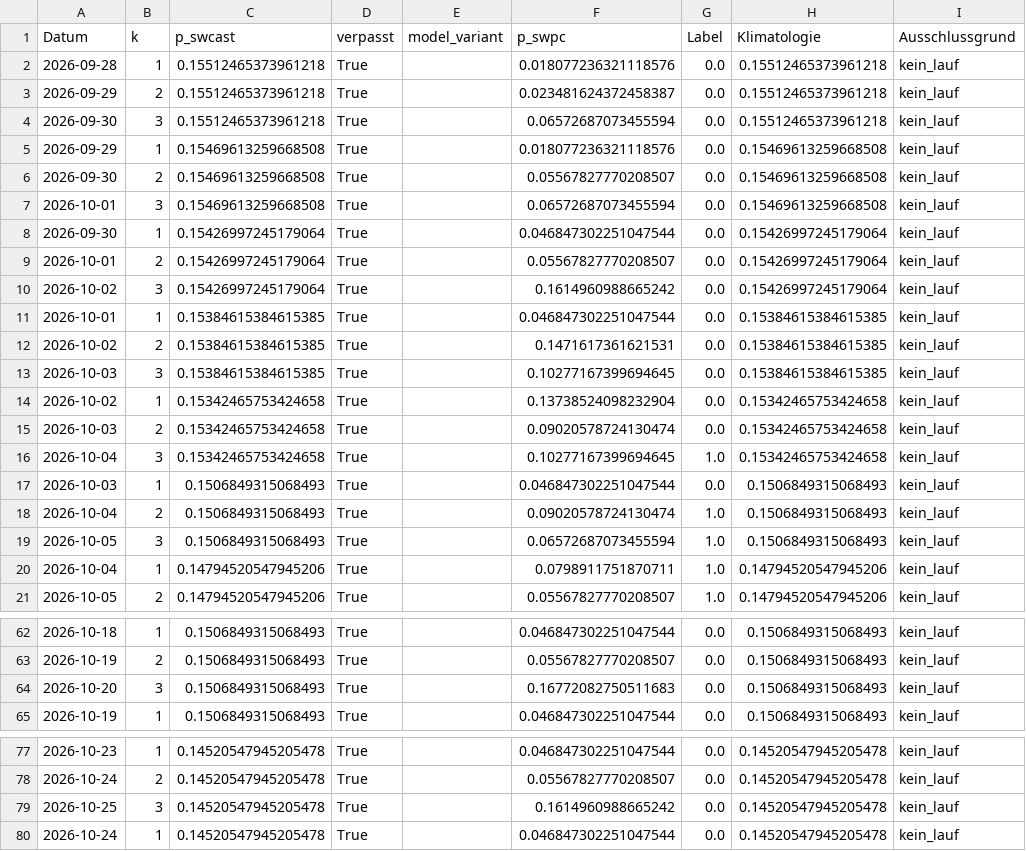
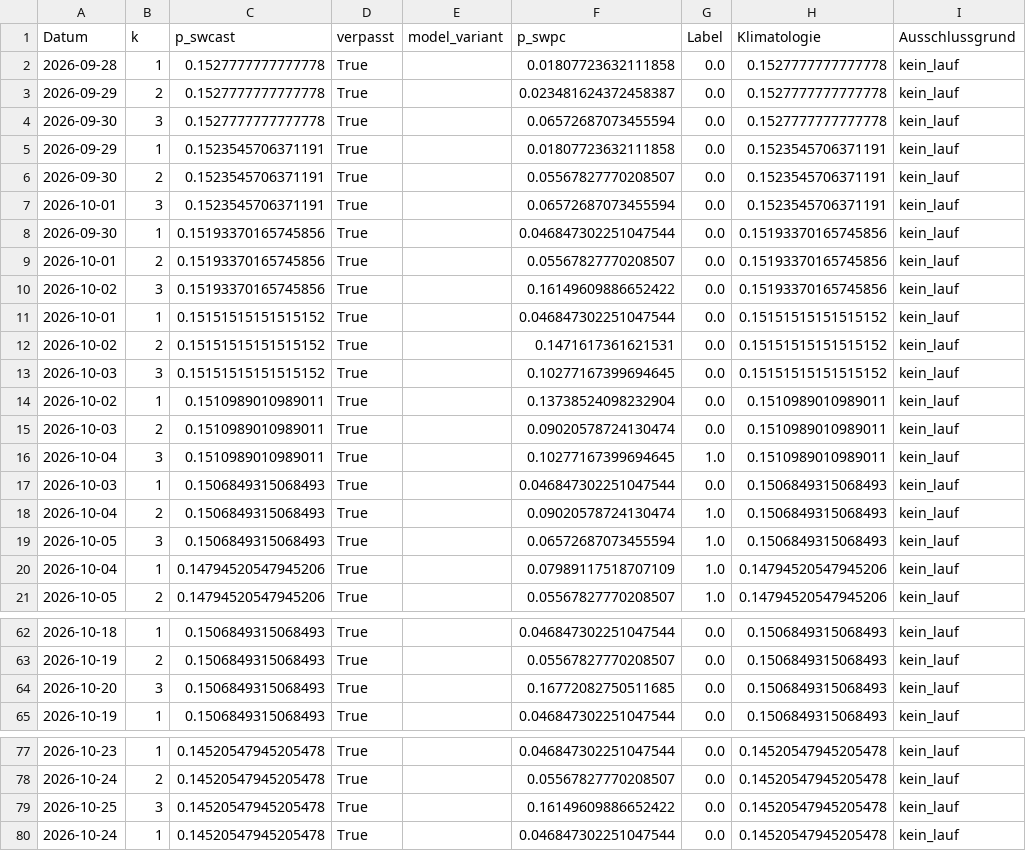
Before and after one commit to Script-hpp/swcast, a CSV file: reports/live_evaluation.csv, drawn as a sheet; only a part is shown, gaps mark what is left out; the diff covers the shown part only.

```diff
--- a/reports/live_evaluation.csv
+++ b/reports/live_evaluation.csv
@@ -1,17 +1,17 @@
 Datum,k,p_swcast,verpasst,model_variant,p_swpc,Label,Klimatologie,Ausschlussgrund
-2026-09-28,1,0.15512465373961218,True,,0.018077236321118576,0.0,0.15512465373961218,kein_lauf
-2026-09-29,2,0.15512465373961218,True,,0.023481624372458387,0.0,0.15512465373961218,kein_lauf
-2026-09-30,3,0.15512465373961218,True,,0.06572687073455594,0.0,0.15512465373961218,kein_lauf
-2026-09-29,1,0.15469613259668508,True,,0.018077236321118576,0.0,0.15469613259668508,kein_lauf
-2026-09-30,2,0.15469613259668508,True,,0.05567827770208507,0.0,0.15469613259668508,kein_lauf
-2026-10-01,3,0.15469613259668508,True,,0.06572687073455594,0.0,0.15469613259668508,kein_lauf
-2026-09-30,1,0.15426997245179064,True,,0.046847302251047544,0.0,0.15426997245179064,kein_lauf
-2026-10-01,2,0.15426997245179064,True,,0.05567827770208507,0.0,0.15426997245179064,kein_lauf
-2026-10-02,3,0.15426997245179064,True,,0.1614960988665242,0.0,0.15426997245179064,kein_lauf
-2026-10-01,1,0.15384615384615385,True,,0.046847302251047544,0.0,0.15384615384615385,kein_lauf
-2026-10-02,2,0.15384615384615385,True,,0.1471617361621531,0.0,0.15384615384615385,kein_lauf
-2026-10-03,3,0.15384615384615385,True,,0.10277167399694645,0.0,0.15384615384615385,kein_lauf
-2026-10-02,1,0.15342465753424658,True,,0.13738524098232904,0.0,0.15342465753424658,kein_lauf
-2026-10-03,2,0.15342465753424658,True,,0.09020578724130474,0.0,0.15342465753424658,kein_lauf
-2026-10-04,3,0.15342465753424658,True,,0.10277167399694645,1.0,0.15342465753424658,kein_lauf
+2026-09-28,1,0.1527777777777778,True,,0.01807723632111858,0.0,0.1527777777777778,kein_lauf
+2026-09-29,2,0.1527777777777778,True,,0.023481624372458387,0.0,0.1527777777777778,kein_lauf
+2026-09-30,3,0.1527777777777778,True,,0.06572687073455594,0.0,0.1527777777777778,kein_lauf
+2026-09-29,1,0.1523545706371191,True,,0.01807723632111858,0.0,0.1523545706371191,kein_lauf
+2026-09-30,2,0.1523545706371191,True,,0.05567827770208507,0.0,0.1523545706371191,kein_lauf
+2026-10-01,3,0.1523545706371191,True,,0.06572687073455594,0.0,0.1523545706371191,kein_lauf
+2026-09-30,1,0.15193370165745856,True,,0.046847302251047544,0.0,0.15193370165745856,kein_lauf
+2026-10-01,2,0.15193370165745856,True,,0.05567827770208507,0.0,0.15193370165745856,kein_lauf
+2026-10-02,3,0.15193370165745856,True,,0.16149609886652422,0.0,0.15193370165745856,kein_lauf
+2026-10-01,1,0.15151515151515152,True,,0.046847302251047544,0.0,0.15151515151515152,kein_lauf
+2026-10-02,2,0.15151515151515152,True,,0.1471617361621531,0.0,0.15151515151515152,kein_lauf
+2026-10-03,3,0.15151515151515152,True,,0.10277167399694645,0.0,0.15151515151515152,kein_lauf
+2026-10-02,1,0.1510989010989011,True,,0.13738524098232904,0.0,0.1510989010989011,kein_lauf
+2026-10-03,2,0.1510989010989011,True,,0.09020578724130474,0.0,0.1510989010989011,kein_lauf
+2026-10-04,3,0.1510989010989011,True,,0.10277167399694645,1.0,0.1510989010989011,kein_lauf
 2026-10-03,1,0.1506849315068493,True,,0.046847302251047544,0.0,0.1506849315068493,kein_lauf
@@ -19,3 +19,3 @@ Datum,k,p_swcast,verpasst,model_variant,p_swpc,Label,Klimatologie,Ausschlussgrun
 2026-10-05,3,0.1506849315068493,True,,0.06572687073455594,1.0,0.1506849315068493,kein_lauf
-2026-10-04,1,0.14794520547945206,True,,0.0798911751870711,1.0,0.14794520547945206,kein_lauf
+2026-10-04,1,0.14794520547945206,True,,0.07989117518707109,1.0,0.14794520547945206,kein_lauf
 2026-10-05,2,0.14794520547945206,True,,0.05567827770208507,1.0,0.14794520547945206,kein_lauf
@@ -63,3 +63,3 @@ Datum,k,p_swcast,verpasst,model_variant,p_swpc,Label,Klimatologie,Ausschlussgrun
 2026-10-19,2,0.1506849315068493,True,,0.05567827770208507,0.0,0.1506849315068493,kein_lauf
-2026-10-20,3,0.1506849315068493,True,,0.16772082750511683,0.0,0.1506849315068493,kein_lauf
+2026-10-20,3,0.1506849315068493,True,,0.16772082750511685,0.0,0.1506849315068493,kein_lauf
 2026-10-19,1,0.1506849315068493,True,,0.046847302251047544,0.0,0.1506849315068493,kein_lauf
@@ -78,3 +78,3 @@ Datum,k,p_swcast,verpasst,model_variant,p_swpc,Label,Klimatologie,Ausschlussgrun
 2026-10-24,2,0.14520547945205478,True,,0.05567827770208507,0.0,0.14520547945205478,kein_lauf
-2026-10-25,3,0.14520547945205478,True,,0.1614960988665242,0.0,0.14520547945205478,kein_lauf
+2026-10-25,3,0.14520547945205478,True,,0.16149609886652422,0.0,0.14520547945205478,kein_lauf
 2026-10-24,1,0.14520547945205478,True,,0.046847302251047544,0.0,0.14520547945205478,kein_lauf
```
Also changed, not shown: 3 added rows and 22 edited cells elsewhere in this file, 46 other files.
